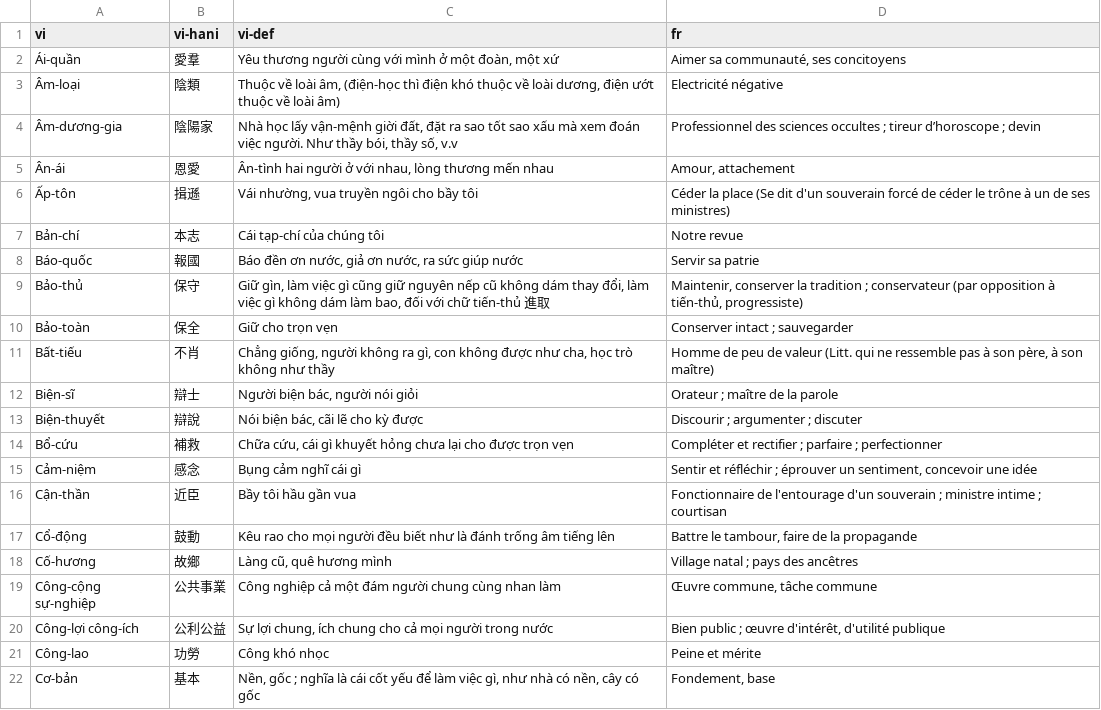
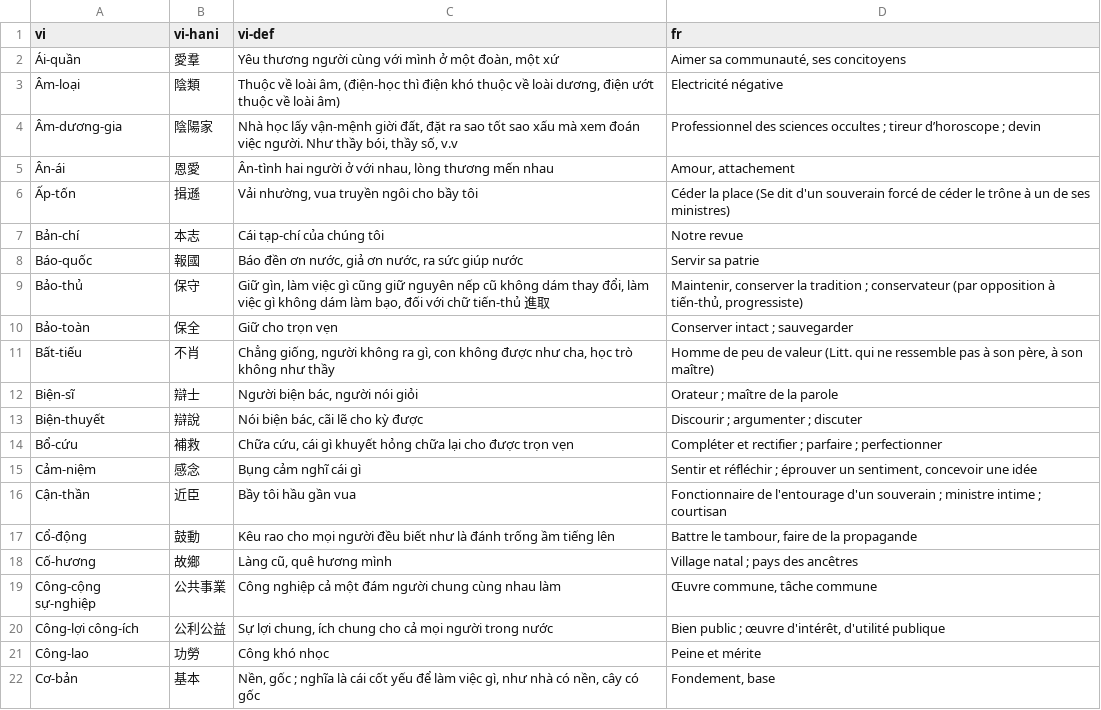
Before and after one commit to caovy-univers/ragit, a CSV file: data/Nam-Phong/lexicon/csv/So10.csv, drawn as a sheet; only a part is shown; the diff covers the shown part only.

```diff
--- a/data/Nam-Phong/lexicon/csv/So10.csv
+++ b/data/Nam-Phong/lexicon/csv/So10.csv
@@ -5,6 +5,6 @@ vi,vi-hani,vi-def,fr
 Ân-ái,恩愛,"Ân-tình hai người ở với nhau, lòng thương mến nhau","Amour, attachement"
-Ấp-tôn,揖遜,"Vái nhường, vua truyền ngôi cho bầy tôi",Céder la place (Se dit d'un souverain forcé de céder le trône à un de ses ministres)
+Ấp-tốn,揖遜,"Vải nhường, vua truyền ngôi cho bầy tôi",Céder la place (Se dit d'un souverain forcé de céder le trône à un de ses ministres)
 Bản-chí,本志,Cái tạp-chí của chúng tôi,Notre revue
 Báo-quốc,報國,"Báo đền ơn nước, giả ơn nước, ra sức giúp nước",Servir sa patrie
-Bảo-thủ,保守,"Giữ gìn, làm việc gì cũng giữ nguyên nếp cũ không dám thay đổi, làm việc gì không dám làm bao, đối với chữ tiến-thủ 進取","Maintenir, conserver la tradition ; conservateur (par opposition à tiến-thủ, progressiste)"
+Bảo-thủ,保守,"Giữ gìn, làm việc gì cũng giữ nguyên nếp cũ không dám thay đổi, làm việc gì không dám làm bạo, đối với chữ tiến-thủ 進取","Maintenir, conserver la tradition ; conservateur (par opposition à tiến-thủ, progressiste)"
 Bảo-toàn,保全,Giữ cho trọn vẹn,Conserver intact ; sauvegarder
@@ -13,8 +13,8 @@ Biện-sĩ,辯士,"Người biện bác, người nói giỏi",Orateur ; maître
 Biện-thuyết,辯說,"Nói biện bác, cãi lẽ cho kỳ được",Discourir ; argumenter ; discuter
-Bổ-cứu,補救,"Chữa cứu, cái gì khuyết hỏng chưa lại cho được trọn vẹn",Compléter et rectifier ; parfaire ; perfectionner
+Bổ-cứu,補救,"Chữa cứu, cái gì khuyết hỏng chữa lại cho được trọn vẹn",Compléter et rectifier ; parfaire ; perfectionner
 Cảm-niệm,感念,Bụng cảm nghĩ cái gì,"Sentir et réfléchir ; éprouver un sentiment, concevoir une idée"
 Cận-thần,近臣,Bầy tôi hầu gần vua,Fonctionnaire de l'entourage d'un souverain ; ministre intime ; courtisan
-Cổ-động,鼓動,Kêu rao cho mọi người đều biết như là đánh trống âm tiếng lên,"Battre le tambour, faire de la propagande"
+Cổ-động,鼓動,Kêu rao cho mọi người đều biết như là đánh trống ầm tiếng lên,"Battre le tambour, faire de la propagande"
 Cố-hương,故鄉,"Làng cũ, quê hương mình",Village natal ; pays des ancêtres
-Công-cộng sự-nghiệp,公共事業,Công nghiệp cả một đám người chung cùng nhan làm,"Œuvre commune, tâche commune"
+Công-cộng sự-nghiệp,公共事業,Công nghiệp cả một đám người chung cùng nhau làm,"Œuvre commune, tâche commune"
 Công-lợi công-ích,公利公益,"Sự lợi chung, ích chung cho cả mọi người trong nước","Bien public ; œuvre d'intérêt, d'utilité publique"
```
Also changed, not shown: 43 edited cells elsewhere in this file, data/Nam-Phong/lexicon/csv/So09.csv, data/Nam-Phong/lexicon/csv/So13.csv, 1 other file.
